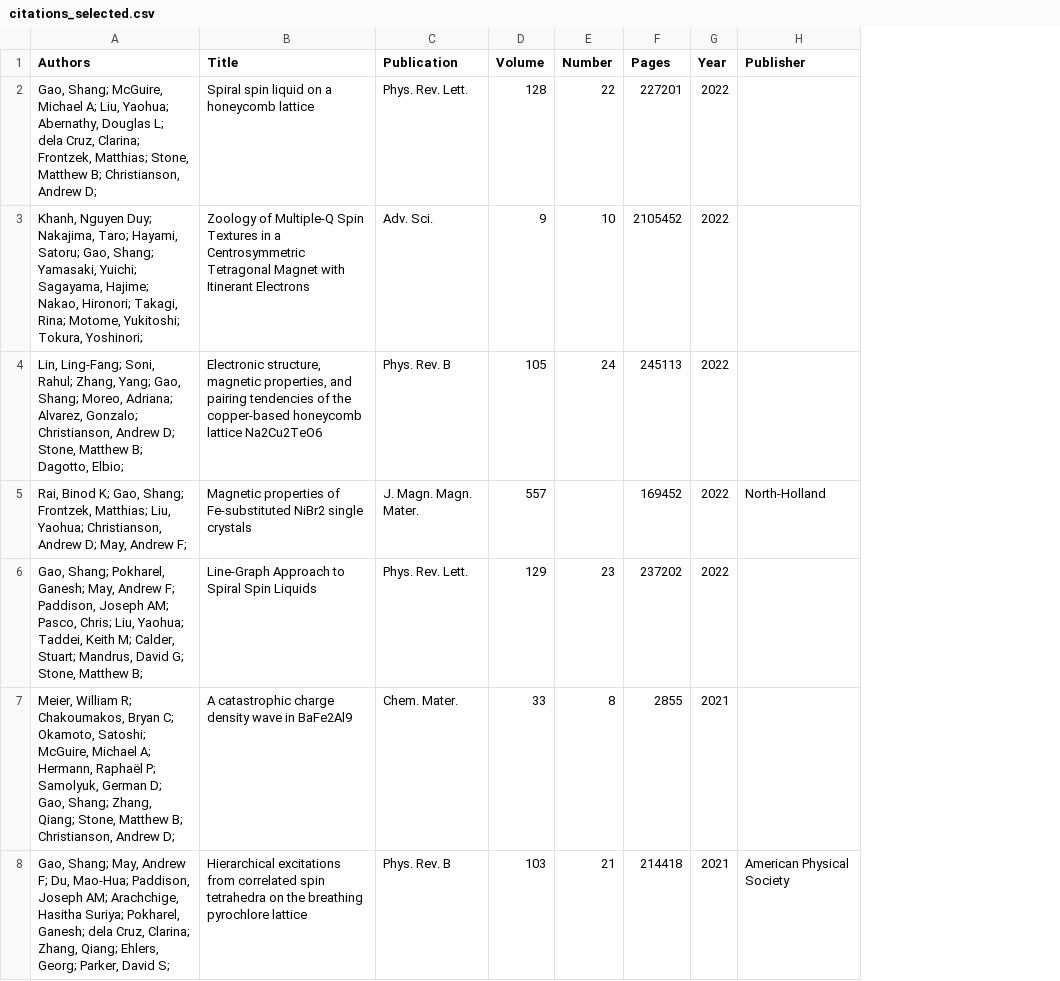
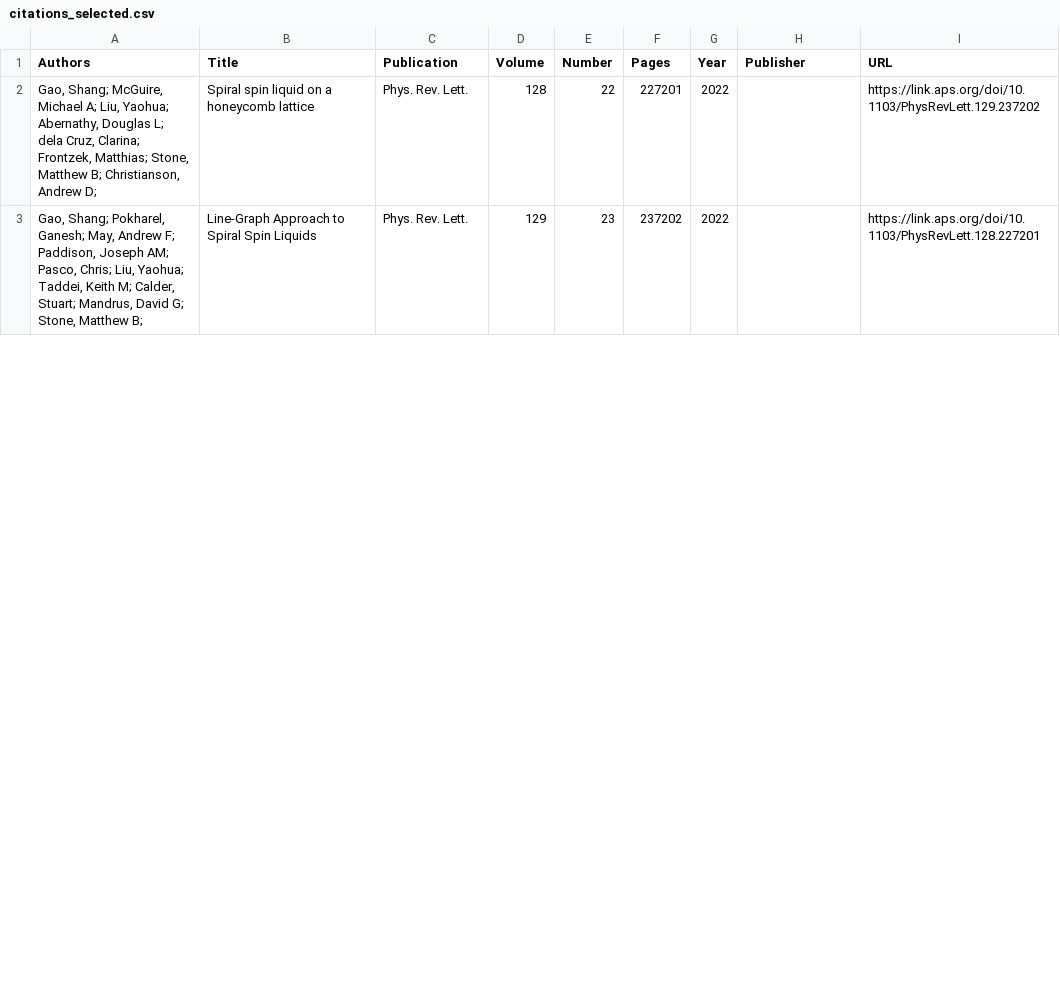
Before and after one commit to moon-dust/moon-dust.github.io, a CSV file: _data/citations_selected.csv, drawn as a sheet; only a part is shown; removed rows and columns are numbered as before the commit, all else as after; the diff covers the shown part only; the diff names each change by its address in the sheet, - before the commit and + after, or states it on an @@ line.

Commit message:
a few modifications

```diff
--- a/_data/citations_selected.csv
+++ b/_data/citations_selected.csv
+column I (URL), rows 2-3: https://link.aps.org/doi/10.1103/PhysRevLett.129.237202 | https://link.aps.org/doi/10.1103/PhysRevLett.128.227201
-row 3: Khanh, Nguyen Duy; Nakajima, Taro; Hayami, Satoru; Gao, Shang; Yamasaki, Yuichi; Sagayama, Hajime; Nakao, Hironori; Takagi, Rina; Motome, Yukitoshi; Tokura, Yoshinori; | Zoology of Multiple‐Q Spin Textures in a Centrosymmetric Tetragonal Magnet with Itinerant Electrons | Adv. Sci. | 9 | 10 | 2105452 | 2022
-row 4: Lin, Ling-Fang; Soni, Rahul; Zhang, Yang; Gao, Shang; Moreo, Adriana; Alvarez, Gonzalo; Christianson, Andrew D; Stone, Matthew B; Dagotto, Elbio; | Electronic structure, magnetic properties, and pairing tendencies of the copper-based honeycomb lattice Na2Cu2TeO6 | Phys. Rev. B | 105 | 24 | 245113 | 2022
-row 5: Rai, Binod K; Gao, Shang; Frontzek, Matthias; Liu, Yaohua; Christianson, Andrew D; May, Andrew F; | Magnetic properties of Fe-substituted NiBr2 single crystals | J. Magn. Magn. Mater. | 557 |  | 169452 | 2022 | North-Holland
-row 7: Meier, William R; Chakoumakos, Bryan C; Okamoto, Satoshi; McGuire, Michael A; Hermann, Raphaël P; Samolyuk, German D; Gao, Shang; Zhang, Qiang; Stone, Matthew B; Christianson, Andrew D; | A catastrophic charge density wave in BaFe2Al9 | Chem. Mater. | 33 | 8 | 2855 | 2021
-row 8: Gao, Shang; May, Andrew F; Du, Mao-Hua; Paddison, Joseph AM; Arachchige, Hasitha Suriya; Pokharel, Ganesh; dela Cruz, Clarina; Zhang, Qiang; Ehlers, Georg; Parker, David S; | Hierarchical excitations from correlated spin tetrahedra on the breathing pyrochlore lattice | Phys. Rev. B | 103 | 21 | 214418 | 2021 | American Physical Society
```
Also changed, not shown: 16 removed rows elsewhere in this file.
